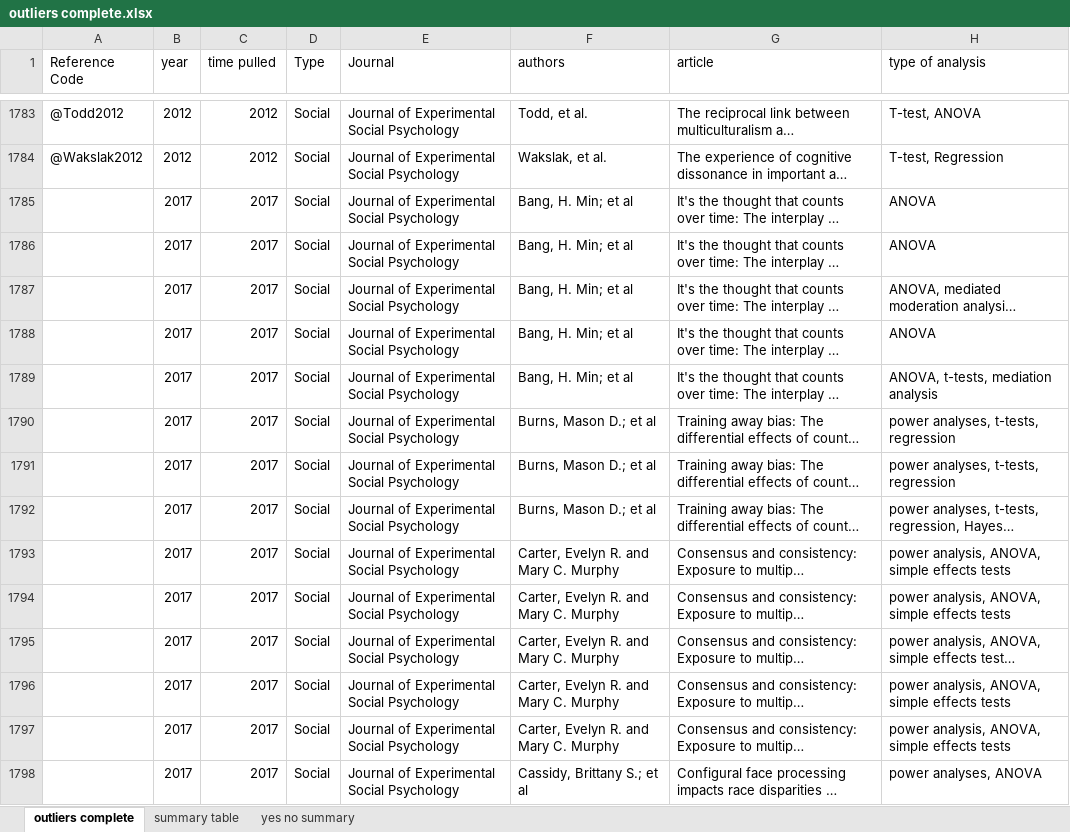
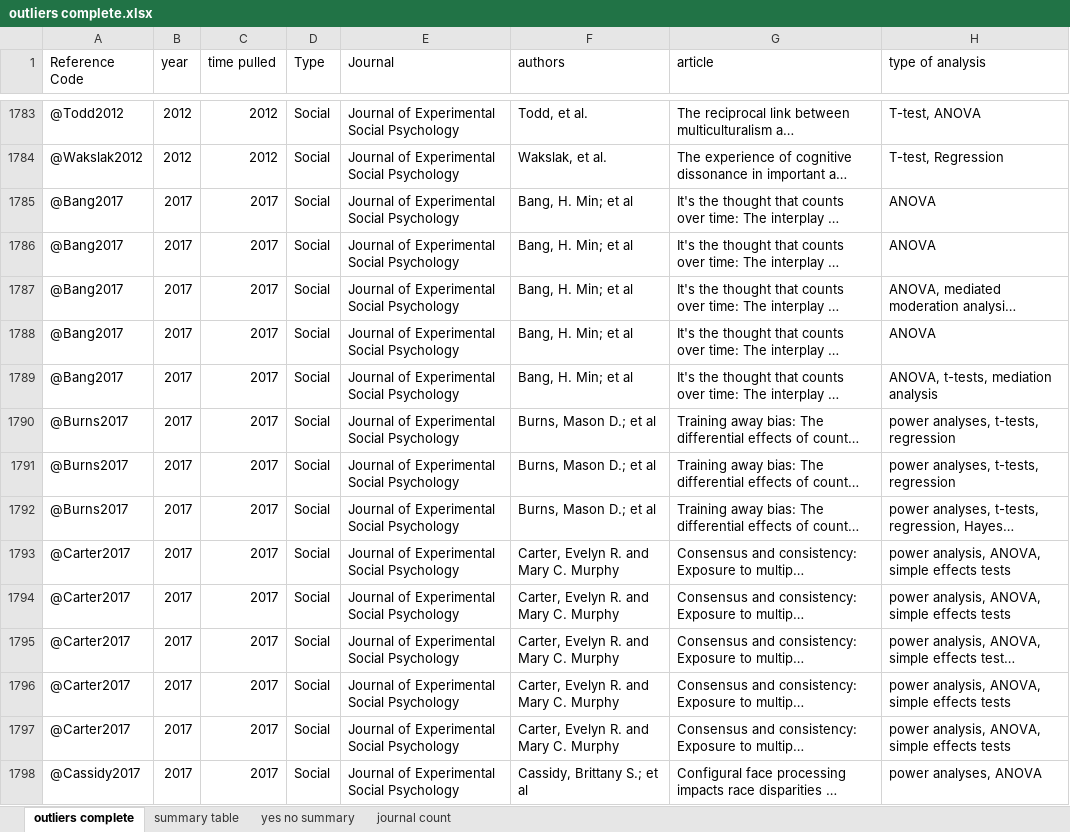
Before and after one commit to doomlab/Outliers, an Excel workbook: paper/outliers complete.xlsx, sheet outliers complete, drawn as a sheet; only a part is shown, gaps mark what is left out; long unchanged cells end in …; values as stored, in another font and other column widths than the file's, no borders; the diff covers the shown part only; the diff names each change by its address in the sheet, - before the commit and + after, or states it on an @@ line.

```diff
--- a/paper/outliers complete.xlsx (sheet outliers complete)
+++ b/paper/outliers complete.xlsx (sheet outliers complete)
+sheet tab: journal count
-A1785:A1789 (Reference Code): (empty)
+A1785:A1789 (Reference Code): @Bang2017
-A1790:A1792 (Reference Code): (empty)
+A1790:A1792 (Reference Code): @Burns2017
-A1793:A1797 (Reference Code): (empty)
+A1793:A1797 (Reference Code): @Carter2017
-A1798 (Reference Code): (empty)
+A1798 (Reference Code): @Cassidy2017
```
Also changed, not shown: 1178 edited cells and cell formats elsewhere in this sheet, 1 other file.
